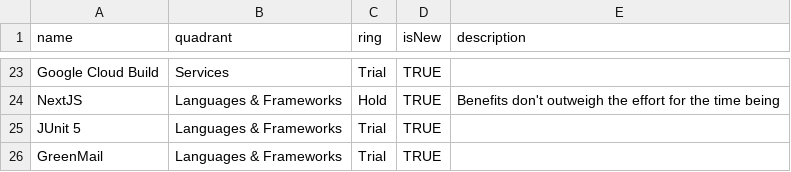
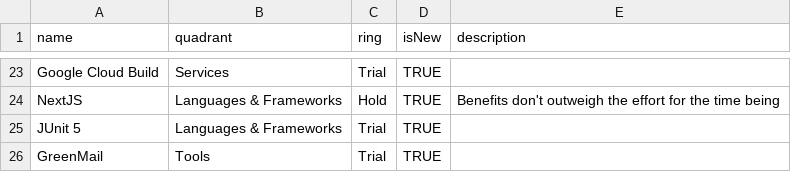
Before and after one commit to camunda/technology-radars, a CSV file: shared.csv, drawn as a sheet; only a part is shown, gaps mark what is left out.

Commit message:
Move GreenMail to Tools

```diff
--- a/shared.csv
+++ b/shared.csv
@@ -25,2 +25,2 @@ NextJS,Languages & Frameworks,Hold,TRUE,Benefits don't outweigh the effort for t
 JUnit 5,Languages & Frameworks,Trial,TRUE,
-GreenMail,Languages & Frameworks,Trial,TRUE,
+GreenMail,Tools,Trial,TRUE,
```
